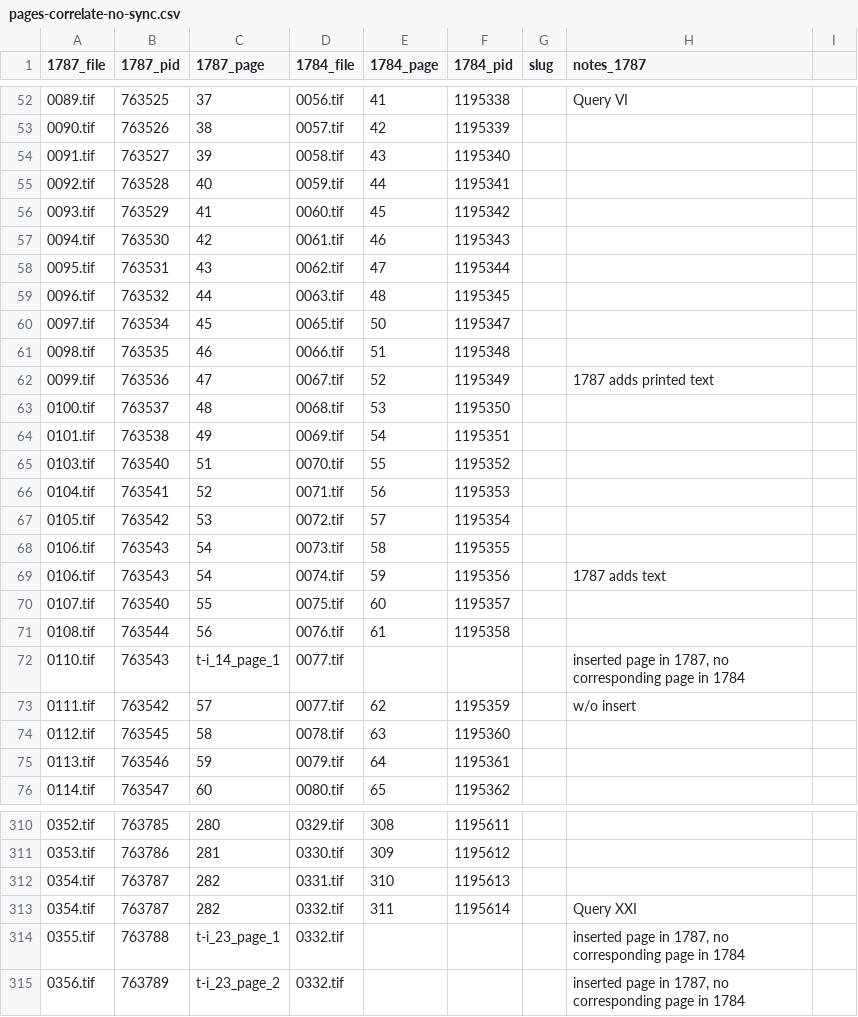
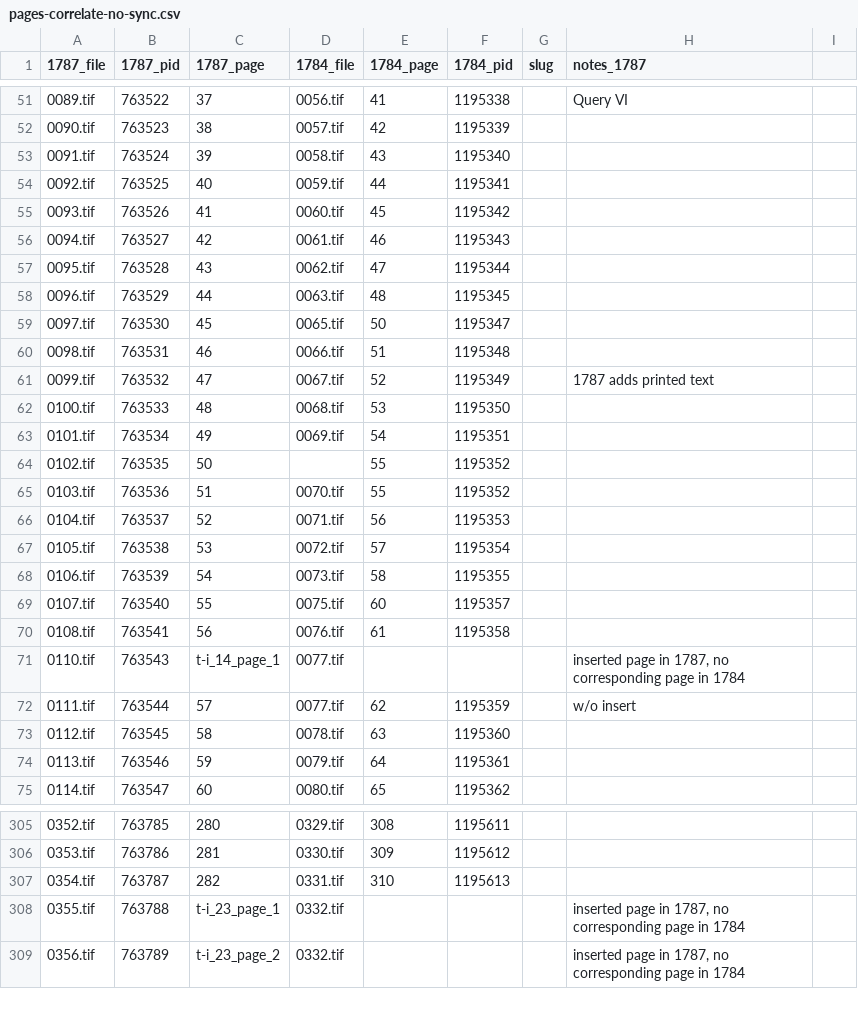
Before and after one commit to jobrien62/jefferson-notes, a CSV file: lib/assets/pages-correlate-no-sync.csv, drawn as a sheet; only a part is shown, gaps mark what is left out; the diff covers the shown part only.

Commit message:
Update correlated pages

```diff
--- a/lib/assets/pages-correlate-no-sync.csv
+++ b/lib/assets/pages-correlate-no-sync.csv
@@ -52,18 +51,18 @@
-0089.tif,763525,37,0056.tif,41,1195338,,Query VI
-0090.tif,763526,38,0057.tif,42,1195339,,
-0091.tif,763527,39,0058.tif,43,1195340,,
-0092.tif,763528,40,0059.tif,44,1195341,,
-0093.tif,763529,41,0060.tif,45,1195342,,
-0094.tif,763530,42,0061.tif,46,1195343,,
-0095.tif,763531,43,0062.tif,47,1195344,,
-0096.tif,763532,44,0063.tif,48,1195345,,
-0097.tif,763534,45,0065.tif,50,1195347,,
-0098.tif,763535,46,0066.tif,51,1195348,,
-0099.tif,763536,47,0067.tif,52,1195349,,1787 adds printed text
-0100.tif,763537,48,0068.tif,53,1195350,,
-0101.tif,763538,49,0069.tif,54,1195351,,
-0103.tif,763540,51,0070.tif,55,1195352,,
-0104.tif,763541,52,0071.tif,56,1195353,,
-0105.tif,763542,53,0072.tif,57,1195354,,
-0106.tif,763543,54,0073.tif,58,1195355,,
-0106.tif,763543,54,0074.tif,59,1195356,,1787 adds text
+0089.tif,763522,37,0056.tif,41,1195338,,Query VI,
+0090.tif,763523,38,0057.tif,42,1195339,,,
+0091.tif,763524,39,0058.tif,43,1195340,,,
+0092.tif,763525,40,0059.tif,44,1195341,,,
+0093.tif,763526,41,0060.tif,45,1195342,,,
+0094.tif,763527,42,0061.tif,46,1195343,,,
+0095.tif,763528,43,0062.tif,47,1195344,,,
+0096.tif,763529,44,0063.tif,48,1195345,,,
+0097.tif,763530,45,0065.tif,50,1195347,,,
+0098.tif,763531,46,0066.tif,51,1195348,,,
+0099.tif,763532,47,0067.tif,52,1195349,,1787 adds printed text,
+0100.tif,763533,48,0068.tif,53,1195350,,,
+0101.tif,763534,49,0069.tif,54,1195351,,,
+0102.tif,763535,50,,55,1195352,,,
+0103.tif,763536,51,0070.tif,55,1195352,,,
+0104.tif,763537,52,0071.tif,56,1195353,,,
+0105.tif,763538,53,0072.tif,57,1195354,,,
+0106.tif,763539,54,0073.tif,58,1195355,,,
@@ -71 +70 @@
-0108.tif,763544,56,0076.tif,61,1195358,,
+0108.tif,763541,56,0076.tif,61,1195358,,,
@@ -73 +72 @@
-0111.tif,763542,57,0077.tif,62,1195359,,w/o insert
+0111.tif,763544,57,0077.tif,62,1195359,,w/o insert,
@@ -313 +307,0 @@
-0354.tif,763787,282,0332.tif,311,1195614,,Query XXI
```
Also changed, not shown: 5 added rows, 7 removed rows and 74 edited cells elsewhere in this file.
